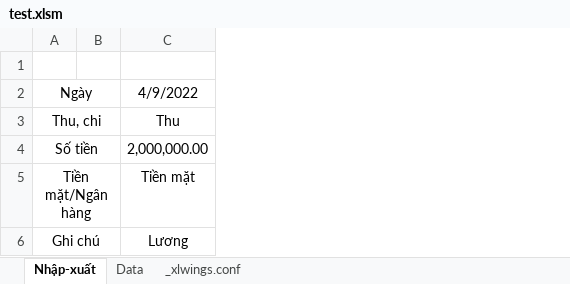
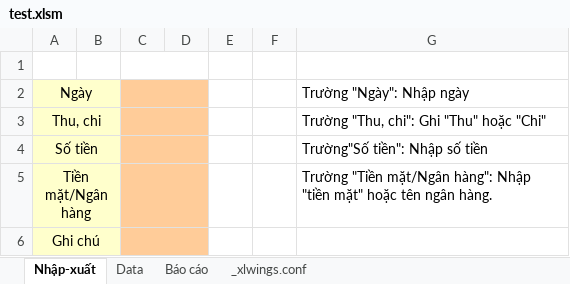
Before and after one commit to gianghia123/xlwings-financial-management, an Excel workbook: test.xlsm, sheet Nhập-xuất, drawn as a sheet; values as stored, in another font and other column widths than the file's, no borders; charts and pictures not drawn; removed rows and columns are numbered as before the commit, all else as after; the diff names each change by its address in the sheet, - before the commit and + after, or states it on an @@ line.

```diff
--- a/test.xlsm (sheet Nhập-xuất)
+++ b/test.xlsm (sheet Nhập-xuất)
+sheet tab: Báo cáo
-column C, rows 2-6: 4/9/2022 | Thu | 2,000,000.00 | Tiền mặt | Lương
+column C, empty
+column D, empty
+column E, empty
+column F, empty
+column G, rows 2-5: Trường "Ngày": Nhập ngày | Trường "Thu, chi": Ghi "Thu" hoặc "Chi" | Trường"Số tiền": Nhập số tiền | Trường "Tiền mặt/Ngân hàng": Nhập "tiền mặt" hoặc tên ngân hàng.
-A2:B6 fill: none
+A2:B6 fill: #FFFFCC
```
Also changed, not shown: sheet Data, charts or pictures, 1 other file.
